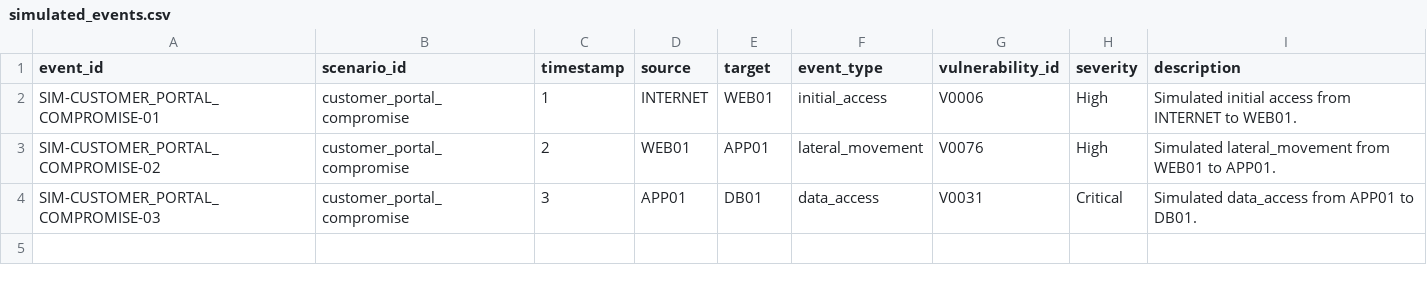
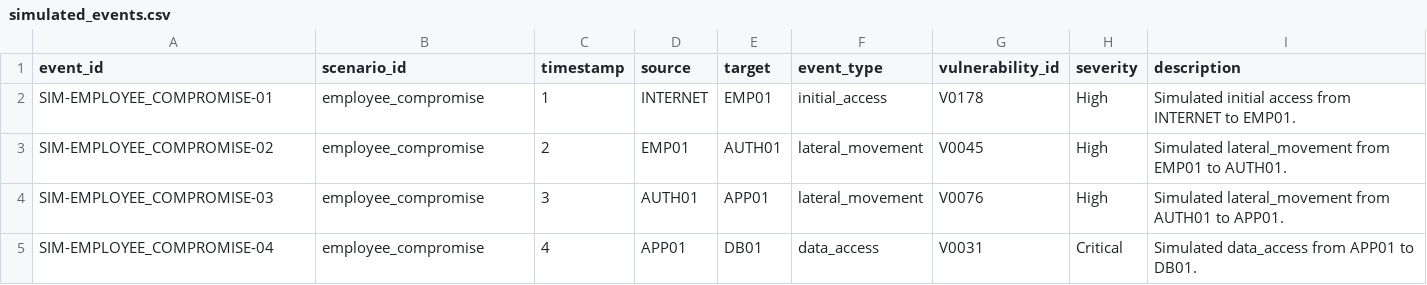
Before and after one commit to sharif-ahmed70/traceward, a CSV file: artifacts/finbank/simulated_events.csv, drawn as a sheet.

```diff
--- a/artifacts/finbank/simulated_events.csv
+++ b/artifacts/finbank/simulated_events.csv
@@ -1,4 +1,5 @@
 event_id,scenario_id,timestamp,source,target,event_type,vulnerability_id,severity,description
-SIM-CUSTOMER_PORTAL_COMPROMISE-01,customer_portal_compromise,1,INTERNET,WEB01,initial_access,V0006,High,Simulated initial access from INTERNET to WEB01.
-SIM-CUSTOMER_PORTAL_COMPROMISE-02,customer_portal_compromise,2,WEB01,APP01,lateral_movement,V0076,High,Simulated lateral_movement from WEB01 to APP01.
-SIM-CUSTOMER_PORTAL_COMPROMISE-03,customer_portal_compromise,3,APP01,DB01,data_access,V0031,Critical,Simulated data_access from APP01 to DB01.
+SIM-EMPLOYEE_COMPROMISE-01,employee_compromise,1,INTERNET,EMP01,initial_access,V0178,High,Simulated initial access from INTERNET to EMP01.
+SIM-EMPLOYEE_COMPROMISE-02,employee_compromise,2,EMP01,AUTH01,lateral_movement,V0045,High,Simulated lateral_movement from EMP01 to AUTH01.
+SIM-EMPLOYEE_COMPROMISE-03,employee_compromise,3,AUTH01,APP01,lateral_movement,V0076,High,Simulated lateral_movement from AUTH01 to APP01.
+SIM-EMPLOYEE_COMPROMISE-04,employee_compromise,4,APP01,DB01,data_access,V0031,Critical,Simulated data_access from APP01 to DB01.
```
Also changed, not shown: 2 other files.
